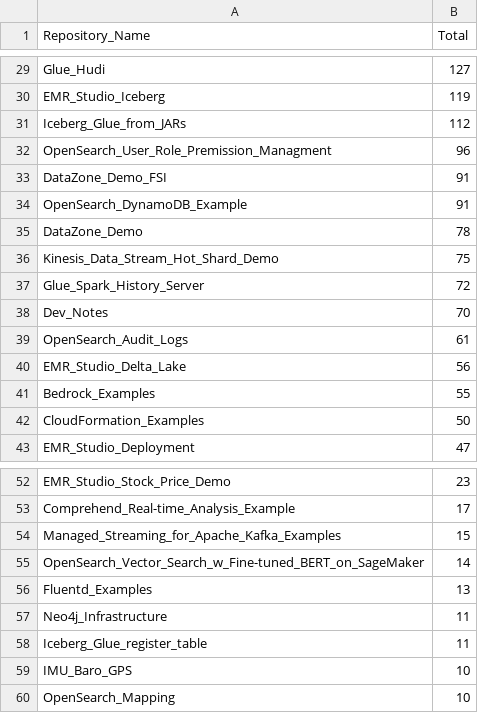
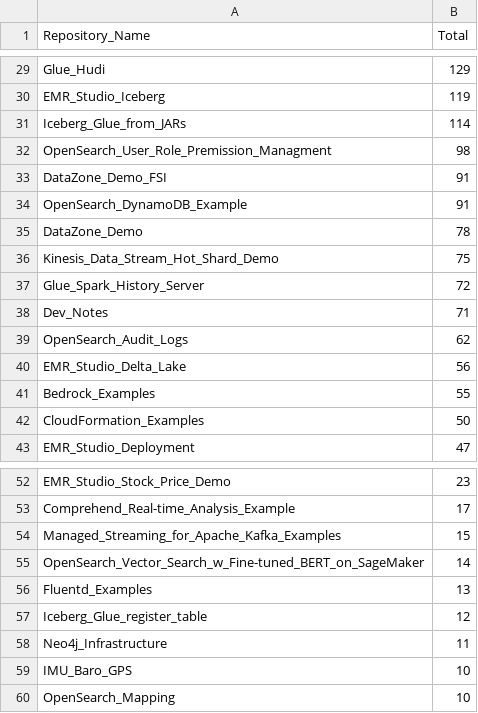
Before and after one commit to ev2900/GitHub_Insigths_History, a CSV file: Metric_Collection/Aggregated_Metric_Data/agg_unique_visits.csv, drawn as a sheet; only a part is shown, gaps mark what is left out; removed rows and columns are numbered as before the commit, all else as after; the diff covers the shown part only; the diff names each change by its address in the sheet, - before the commit and + after, or states it on an @@ line.

```diff
--- a/Metric_Collection/Aggregated_Metric_Data/agg_unique_visits.csv
+++ b/Metric_Collection/Aggregated_Metric_Data/agg_unique_visits.csv
-B29 (Total): 127
+B29 (Total): 129
-B31 (Total): 112
+B31 (Total): 114
-B32 (Total): 96
+B32 (Total): 98
-B38 (Total): 70
+B38 (Total): 71
-B39 (Total): 61
+B39 (Total): 62
+row 57: Iceberg_Glue_register_table | 12
-row 58: Iceberg_Glue_register_table | 11
```
Also changed, not shown: 3 added rows, 3 removed rows and 19 edited cells elsewhere in this file, Metric_Collection/Aggregated_Metric_Data/agg_views.csv, Metric_Collection/Metric_Data/unique_visits.csv, 2 other files.
